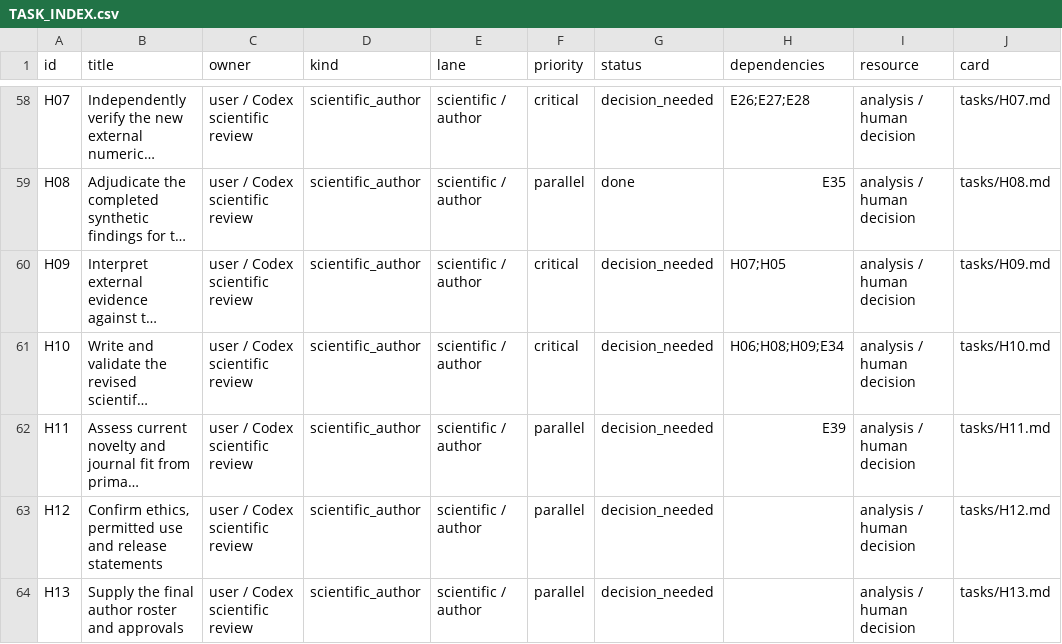
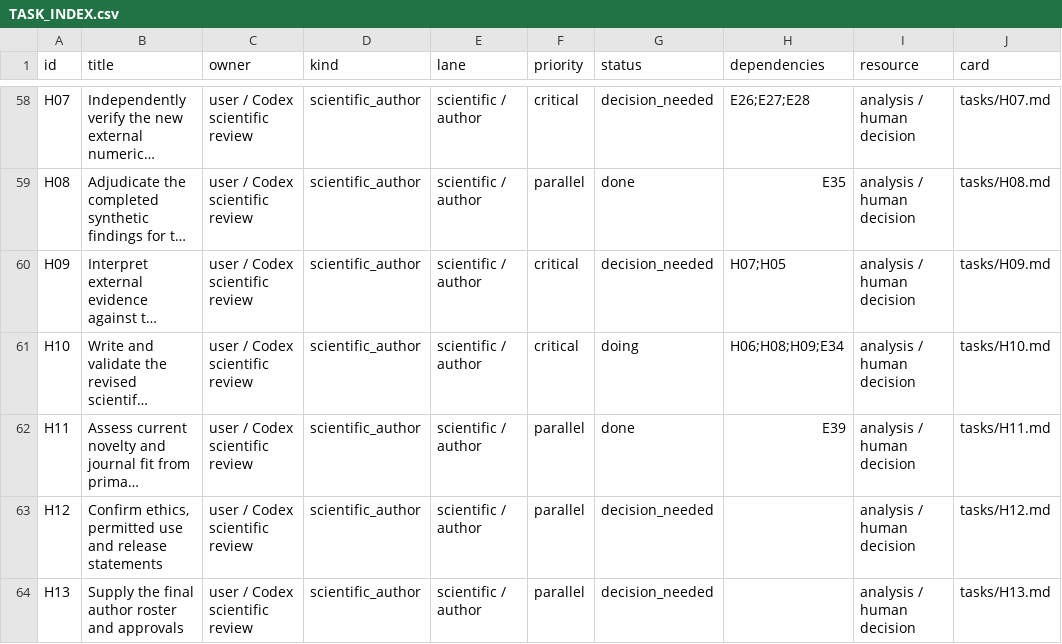
Before and after one commit to sathvikloke/PhaseDx, a CSV file: docs/execution/TASK_INDEX.csv, drawn as a sheet; only a part is shown, gaps mark what is left out; long unchanged cells end in …; the diff names each change by its address in the sheet, - before the commit and + after, or states it on an @@ line.

```diff
--- a/docs/execution/TASK_INDEX.csv
+++ b/docs/execution/TASK_INDEX.csv
-G61 (status): decision_needed
+G61 (status): doing
-G62 (status): decision_needed
+G62 (status): done
```
Also changed, not shown: 7 other files.
